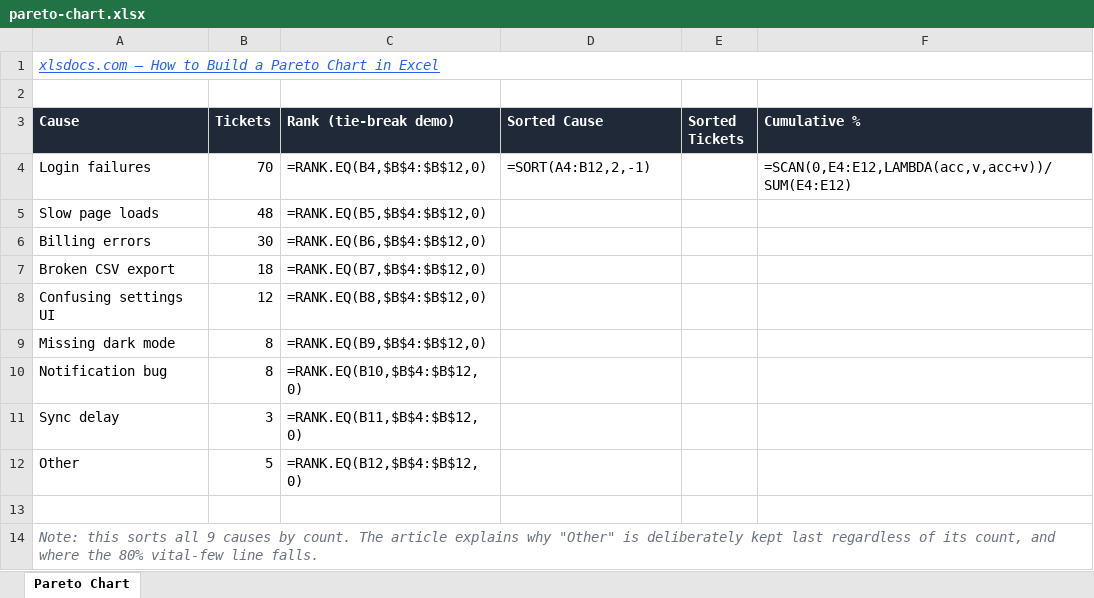
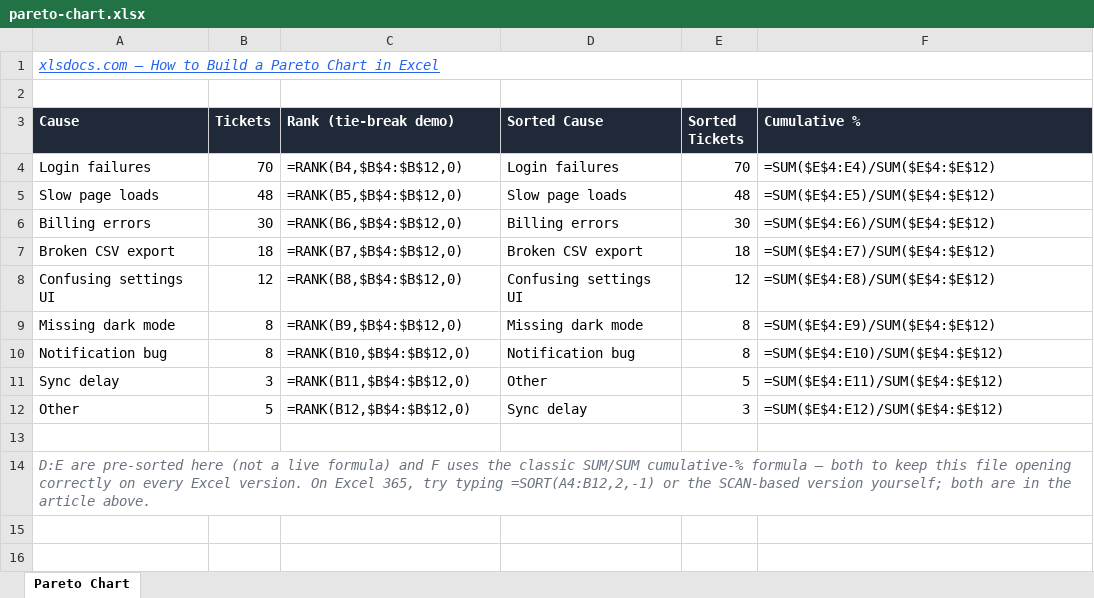
Before and after one commit to XLSDocs/XLSDocs, an Excel workbook: public/templates/pareto-chart.xlsx, sheet Pareto Chart, drawn as a sheet; values as stored, in another font and other column widths than the file's, no borders; formulas without a stored value are shown as written; the diff names each change by its address in the sheet, - before the commit and + after, or states it on an @@ line.

Commit message:
Fix corrupted templates: SORT/UNIQUE/SCAN/LAMBDA/RANK.EQ need an internal _xlfn. storage prefix that exceljs doesn't add
User caught it live: Excel's "we found a problem with some content"
repair dialog on named-ranges-starter.xlsx and pareto-chart.xlsx.
pivottable-practice-data.xlsx (no formulas) and waterfall-chart.xlsx
(SUM/IF/AND/ABS/MIN only, all pre-2007) opened fine, which is the
exact pattern you'd expect if the cause is specifically newer
functions — confirmed by scanning every sheet's raw XML for SORT(/
UNIQUE(/SCAN(/LAMBDA(/RANK.EQ( and finding them in exactly the two
broken files and nowhere else.

Root cause: Excel's file format stores any function introduced after
Excel 2007 with an internal _xlfn. (or _xlfn._xlws. for SORT
specifically) prefix that never shows in the UI — exceljs writes
whatever formula string it's given verbatim, with no prefix. A few
sources confirm SORT specifically fails this way with a destructive
repair (formula deleted, values kept); LAMBDA additionally needs
_xlpm.-prefixed parameter names inside its body, which is its own
source of subtle mistakes.

Rather than risk a third broken attempt chasing the exact prefix
(and the still-unclear xl/metadata.xml dynamic-array wiring that may
also matter), rewrote all three affected files to use only classic,
pre-2007 formulas with zero _xlfn dependency:
- named-ranges-starter.xlsx: dropped the UNIQUE-based "modern
  #-spill" named range demo; kept the classic OFFSET+COUNTA one.
- pareto-chart.xlsx: RANK instead of RANK.EQ (same result for this
  data), pre-sorted literal values instead of live SORT, classic
  SUM/SUM cumulative-% instead of SCAN+LAMBDA.
- dynamic-dropdown.xlsx: classic OFFSET+COUNTA auto-growing range
  instead of SORT(UNIQUE())+#.

Each file keeps a text note pointing back to the article for the
modern formula, and lib/templates.ts descriptions updated to
honestly describe what's actually in the file now. Verified by
scanning every sheet's XML (not just reading cells back through the
same library that wrote them) for every newer function name across
all 5 files post-fix — zero hits anywhere.

```diff
--- a/public/templates/pareto-chart.xlsx (sheet Pareto Chart)
+++ b/public/templates/pareto-chart.xlsx (sheet Pareto Chart)
-C4 (Rank (tie-break demo)): =RANK.EQ(B4,$B$4:$B$12,0)
+C4 (Rank (tie-break demo)): =RANK(B4,$B$4:$B$12,0)
-D4 (Sorted Cause): =SORT(A4:B12,2,-1)
+D4 (Sorted Cause): Login failures
-E4 (Sorted Tickets): (empty)
+E4 (Sorted Tickets): 70
-F4 (Cumulative %): =SCAN(0,E4:E12,LAMBDA(acc,v,acc+v))/SUM(E4:E12)
+F4 (Cumulative %): =SUM($E$4:E4)/SUM($E$4:$E$12)
-C5 (Rank (tie-break demo)): =RANK.EQ(B5,$B$4:$B$12,0)
+C5 (Rank (tie-break demo)): =RANK(B5,$B$4:$B$12,0)
-D5 (Sorted Cause): (empty)
+D5 (Sorted Cause): Slow page loads
-E5 (Sorted Tickets): (empty)
+E5 (Sorted Tickets): 48
-F5 (Cumulative %): (empty)
+F5 (Cumulative %): =SUM($E$4:E5)/SUM($E$4:$E$12)
-C6 (Rank (tie-break demo)): =RANK.EQ(B6,$B$4:$B$12,0)
+C6 (Rank (tie-break demo)): =RANK(B6,$B$4:$B$12,0)
-D6 (Sorted Cause): (empty)
+D6 (Sorted Cause): Billing errors
-E6 (Sorted Tickets): (empty)
+E6 (Sorted Tickets): 30
-F6 (Cumulative %): (empty)
+F6 (Cumulative %): =SUM($E$4:E6)/SUM($E$4:$E$12)
-C7 (Rank (tie-break demo)): =RANK.EQ(B7,$B$4:$B$12,0)
+C7 (Rank (tie-break demo)): =RANK(B7,$B$4:$B$12,0)
-D7 (Sorted Cause): (empty)
+D7 (Sorted Cause): Broken CSV export
-E7 (Sorted Tickets): (empty)
+E7 (Sorted Tickets): 18
-F7 (Cumulative %): (empty)
+F7 (Cumulative %): =SUM($E$4:E7)/SUM($E$4:$E$12)
-C8 (Rank (tie-break demo)): =RANK.EQ(B8,$B$4:$B$12,0)
+C8 (Rank (tie-break demo)): =RANK(B8,$B$4:$B$12,0)
-D8 (Sorted Cause): (empty)
+D8 (Sorted Cause): Confusing settings UI
-E8 (Sorted Tickets): (empty)
+E8 (Sorted Tickets): 12
-F8 (Cumulative %): (empty)
+F8 (Cumulative %): =SUM($E$4:E8)/SUM($E$4:$E$12)
-C9 (Rank (tie-break demo)): =RANK.EQ(B9,$B$4:$B$12,0)
+C9 (Rank (tie-break demo)): =RANK(B9,$B$4:$B$12,0)
-D9 (Sorted Cause): (empty)
+D9 (Sorted Cause): Missing dark mode
-E9:E10 (Sorted Tickets): (empty)
+E9:E10 (Sorted Tickets): 8
-F9 (Cumulative %): (empty)
+F9 (Cumulative %): =SUM($E$4:E9)/SUM($E$4:$E$12)
-C10 (Rank (tie-break demo)): =RANK.EQ(B10,$B$4:$B$12,0)
+C10 (Rank (tie-break demo)): =RANK(B10,$B$4:$B$12,0)
-D10 (Sorted Cause): (empty)
+D10 (Sorted Cause): Notification bug
-F10 (Cumulative %): (empty)
+F10 (Cumulative %): =SUM($E$4:E10)/SUM($E$4:$E$12)
-C11 (Rank (tie-break demo)): =RANK.EQ(B11,$B$4:$B$12,0)
+C11 (Rank (tie-break demo)): =RANK(B11,$B$4:$B$12,0)
-D11 (Sorted Cause): (empty)
+D11 (Sorted Cause): Other
-E11 (Sorted Tickets): (empty)
+E11 (Sorted Tickets): 5
-F11 (Cumulative %): (empty)
+F11 (Cumulative %): =SUM($E$4:E11)/SUM($E$4:$E$12)
-C12 (Rank (tie-break demo)): =RANK.EQ(B12,$B$4:$B$12,0)
+C12 (Rank (tie-break demo)): =RANK(B12,$B$4:$B$12,0)
-D12 (Sorted Cause): (empty)
+D12 (Sorted Cause): Sync delay
-E12 (Sorted Tickets): (empty)
+E12 (Sorted Tickets): 3
-F12 (Cumulative %): (empty)
+F12 (Cumulative %): =SUM($E$4:E12)/SUM($E$4:$E$12)
-A14 (Cause): Note: this sorts all 9 causes by count. The article explains why "Other" is deliberately kept last regardless of its count, and where the 80% vital-few line falls.
+A14 (Cause): D:E are pre-sorted here (not a live formula) and F uses the classic SUM/SUM cumulative-% formula — both to keep this file opening correctly on every Excel version. On Excel 365, try typing =SORT(A4:B12,2,-1) or the SCAN-based version yourself; both are in the article above.
```
Also changed, not shown: public/templates/dynamic-dropdown.xlsx, public/templates/named-ranges-starter.xlsx, 1 other file.
